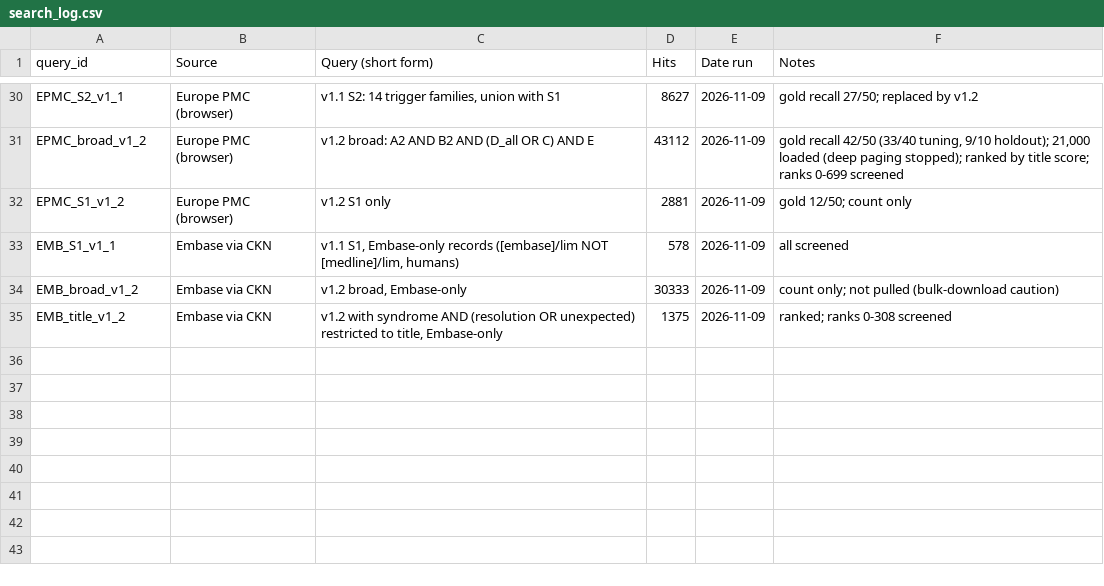
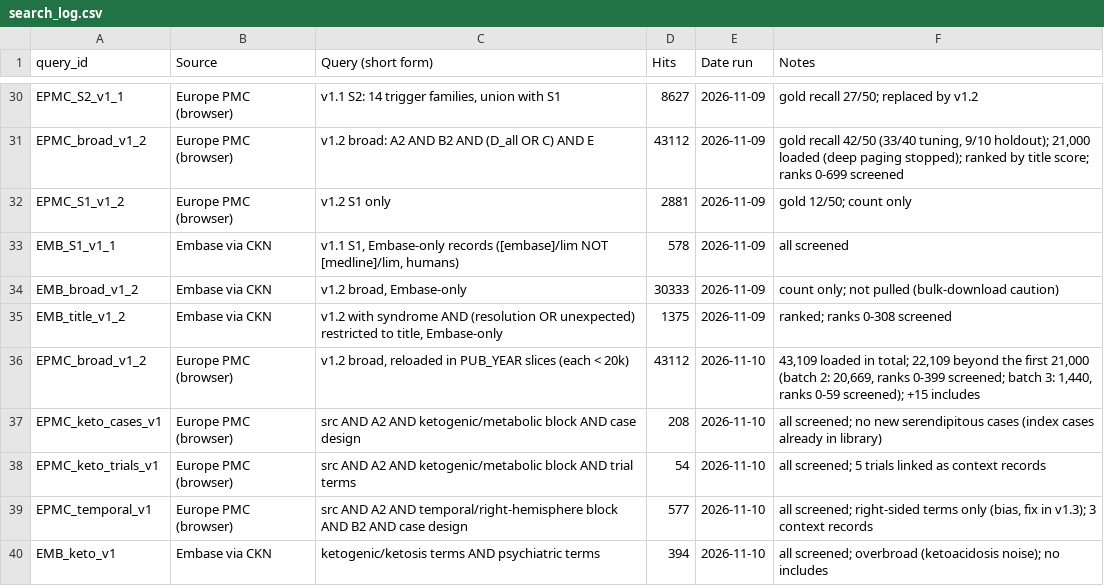
Before and after one commit to Themoojuice/Serendipity_studies, a CSV file: ledger/search_log.csv, drawn as a sheet; only a part is shown, gaps mark what is left out.

```diff
--- a/ledger/search_log.csv
+++ b/ledger/search_log.csv
@@ -35 +35,6 @@ EMB_broad_v1_2,Embase via CKN,"v1.2 broad, Embase-only",30333,2026-11-09,count o
 EMB_title_v1_2,Embase via CKN,"v1.2 with syndrome AND (resolution OR unexpected) restricted to title, Embase-only",1375,2026-11-09,ranked; ranks 0-308 screened
+EPMC_broad_v1_2,Europe PMC (browser),"v1.2 broad, reloaded in PUB_YEAR slices (each < 20k)",43112,2026-11-10,"43,109 loaded in total; 22,109 beyond the first 21,000 (batch 2: 20,669, ranks 0-399 screened; batch 3: 1,440, ranks 0-59 screened); +15 includes"
+EPMC_keto_cases_v1,Europe PMC (browser),src AND A2 AND ketogenic/metabolic block AND case design,208,2026-11-10,all screened; no new serendipitous cases (index cases already in library)
+EPMC_keto_trials_v1,Europe PMC (browser),src AND A2 AND ketogenic/metabolic block AND trial terms,54,2026-11-10,all screened; 5 trials linked as context records
+EPMC_temporal_v1,Europe PMC (browser),src AND A2 AND temporal/right-hemisphere block AND B2 AND case design,577,2026-11-10,"all screened; right-sided terms only (bias, fix in v1.3); 3 context records"
+EMB_keto_v1,Embase via CKN,ketogenic/ketosis terms AND psychiatric terms,394,2026-11-10,all screened; overbroad (ketoacidosis noise); no includes
```
Also changed, not shown: 9 other files.
